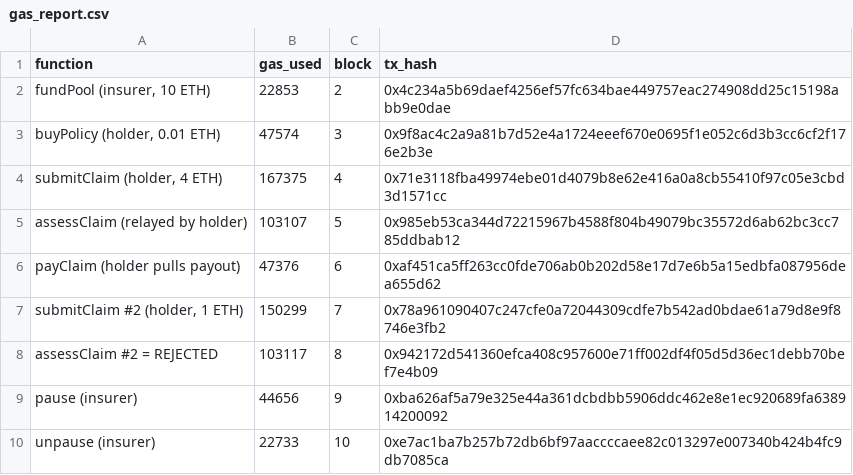
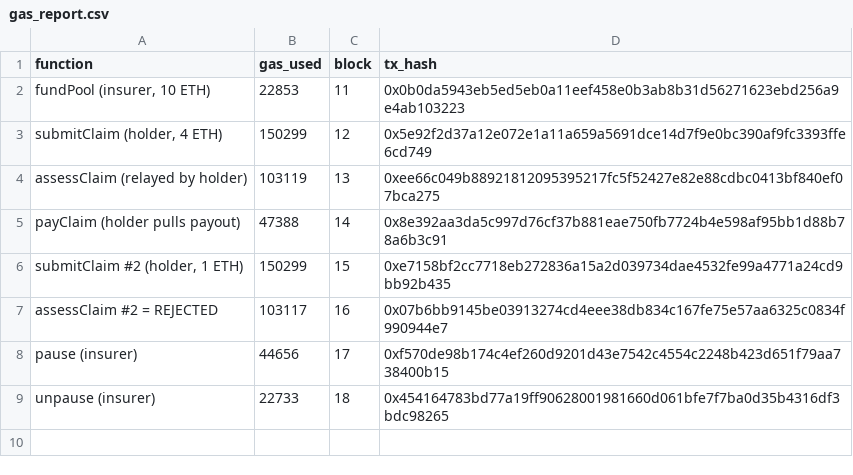
Before and after one commit to Tamara520/chainclaim-insurance-dapp, a CSV file: 03_Testing/gas_report.csv, drawn as a sheet.

```diff
--- a/03_Testing/gas_report.csv
+++ b/03_Testing/gas_report.csv
@@ -1,10 +1,9 @@
 function,gas_used,block,tx_hash
-"fundPool (insurer, 10 ETH)",22853,2,0x4c234a5b69daef4256ef57fc634bae449757eac274908dd25c15198abb9e0dae
-"buyPolicy (holder, 0.01 ETH)",47574,3,0x9f8ac4c2a9a81b7d52e4a1724eeef670e0695f1e052c6d3b3cc6cf2f176e2b3e
-"submitClaim (holder, 4 ETH)",167375,4,0x71e3118fba49974ebe01d4079b8e62e416a0a8cb55410f97c05e3cbd3d1571cc
-assessClaim (relayed by holder),103107,5,0x985eb53ca344d72215967b4588f804b49079bc35572d6ab62bc3cc785ddbab12
-payClaim (holder pulls payout),47376,6,0xaf451ca5ff263cc0fde706ab0b202d58e17d7e6b5a15edbfa087956dea655d62
-"submitClaim #2 (holder, 1 ETH)",150299,7,0x78a961090407c247cfe0a72044309cdfe7b542ad0bdae61a79d8e9f8746e3fb2
-assessClaim #2 = REJECTED,103117,8,0x942172d541360efca408c957600e71ff002df4f05d5d36ec1debb70bef7e4b09
-pause (insurer),44656,9,0xba626af5a79e325e44a361dcbdbb5906ddc462e8e1ec920689fa638914200092
-unpause (insurer),22733,10,0xe7ac1ba7b257b72db6bf97aaccccaee82c013297e007340b424b4fc9db7085ca
+"fundPool (insurer, 10 ETH)",22853,11,0x0b0da5943eb5ed5eb0a11eef458e0b3ab8b31d56271623ebd256a9e4ab103223
+"submitClaim (holder, 4 ETH)",150299,12,0x5e92f2d37a12e072e1a11a659a5691dce14d7f9e0bc390af9fc3393ffe6cd749
+assessClaim (relayed by holder),103119,13,0xee66c049b88921812095395217fc5f52427e82e88cdbc0413bf840ef07bca275
+payClaim (holder pulls payout),47388,14,0x8e392aa3da5c997d76cf37b881eae750fb7724b4e598af95bb1d88b78a6b3c91
+"submitClaim #2 (holder, 1 ETH)",150299,15,0xe7158bf2cc7718eb272836a15a2d039734dae4532fe99a4771a24cd9bb92b435
+assessClaim #2 = REJECTED,103117,16,0x07b6bb9145be03913274cd4eee38db834c167fe75e57aa6325c0834f990944e7
+pause (insurer),44656,17,0xf570de98b174c4ef260d9201d43e7542c4554c2248b423d651f79aa738400b15
+unpause (insurer),22733,18,0x454164783bd77a19ff90628001981660d061bfe7f7ba0d35b4316df3bdc98265
```
Also changed, not shown: 4 other files.
